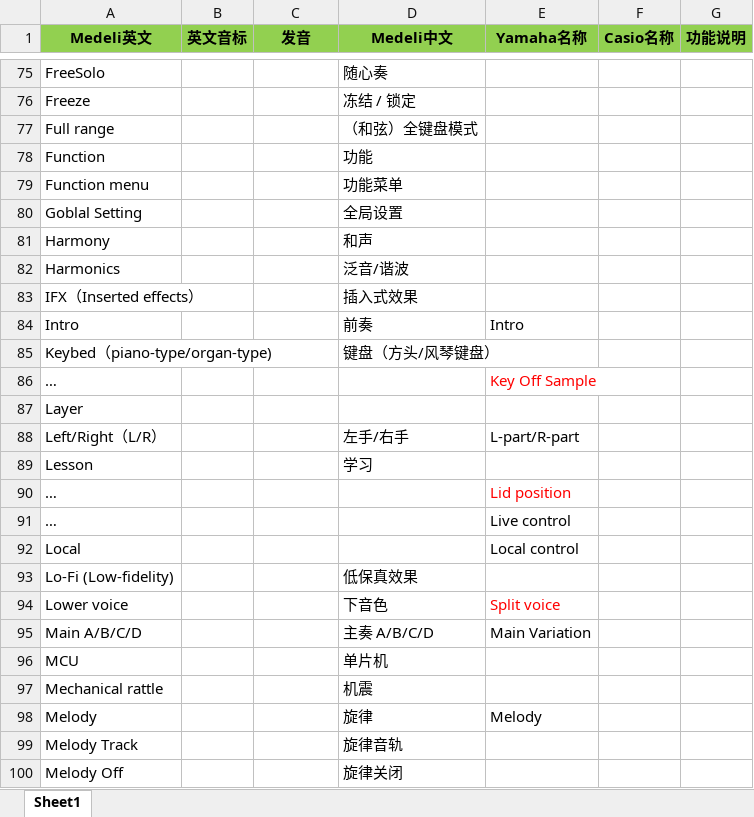
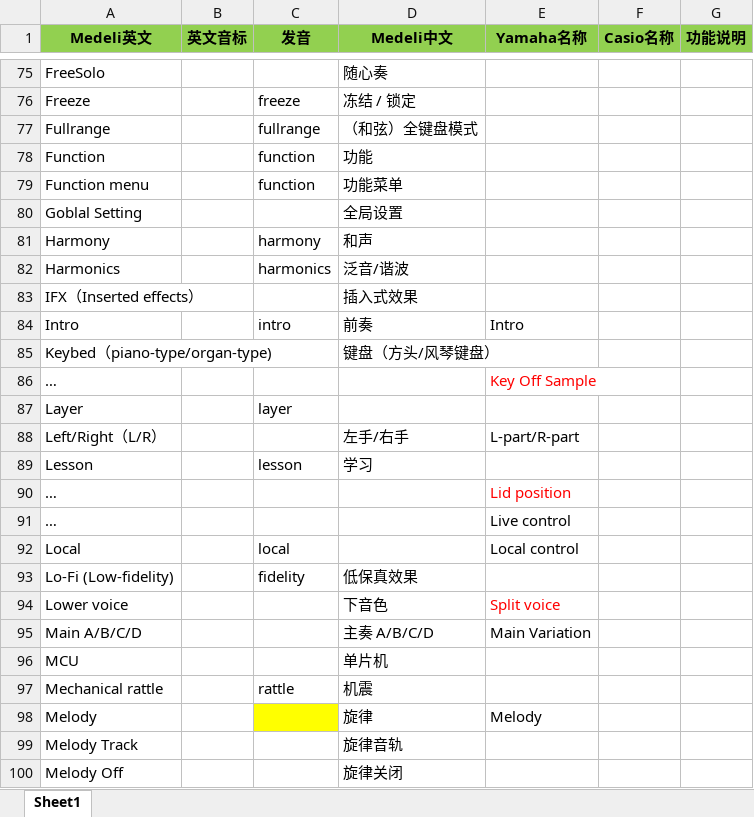
Before and after one commit to Wingoc/MEDELI_Dic, an Excel workbook: Excels/产品功能列表20180503.xlsx, sheet Sheet1, drawn as a sheet; only a part is shown, gaps mark what is left out; values as stored, in another font and other column widths than the file's, no borders; the diff covers the shown part only; the diff names each change by its address in the sheet, - before the commit and + after, or states it on an @@ line.

Commit message:
add play voice function

```diff
--- a/Excels/产品功能列表20180503.xlsx (sheet Sheet1)
+++ b/Excels/产品功能列表20180503.xlsx (sheet Sheet1)
-C76 (发音): (empty)
+C76 (发音): freeze
-A77 (Medeli英文): Full range
+A77 (Medeli英文): Fullrange
-C77 (发音): (empty)
+C77 (发音): fullrange
-C78:C79 (发音): (empty)
+C78:C79 (发音): function
-C81 (发音): (empty)
+C81 (发音): harmony
-C82 (发音): (empty)
+C82 (发音): harmonics
-C84 (发音): (empty)
+C84 (发音): intro
-C87 (发音): (empty)
+C87 (发音): layer
-C89 (发音): (empty)
+C89 (发音): lesson
-C92 (发音): (empty)
+C92 (发音): local
-C93 (发音): (empty)
+C93 (发音): fidelity
-C97 (发音): (empty)
+C97 (发音): rattle
-C98 fill: none
+C98 fill: #FFFF00
```
Also changed, not shown: 37 edited cells elsewhere in this sheet, 47 other files.
